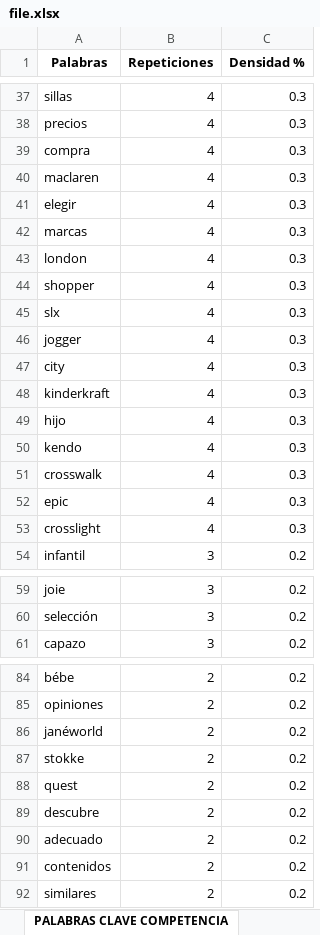
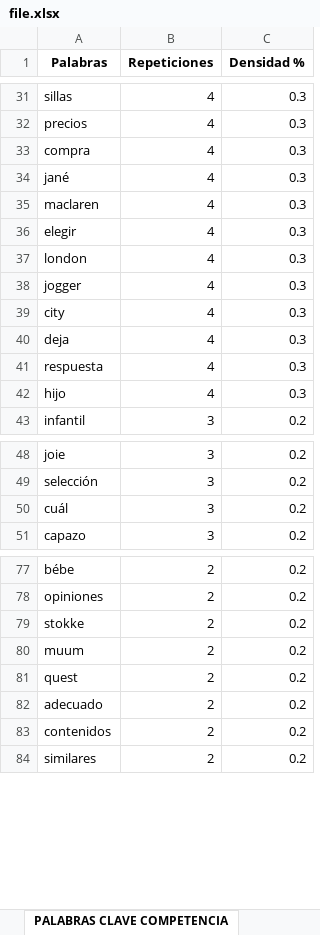
Before and after one commit to alu0100536690/serpy, an Excel workbook: file.xlsx, sheet PALABRAS CLAVE COMPETENCIA, drawn as a sheet; only a part is shown, gaps mark what is left out; values as stored, in another font and other column widths than the file's, no borders; removed rows and columns are numbered as before the commit, all else as after; the diff covers the shown part only; the diff names each change by its address in the sheet, - before the commit and + after, or states it on an @@ line.

```diff
--- a/file.xlsx (sheet PALABRAS CLAVE COMPETENCIA)
+++ b/file.xlsx (sheet PALABRAS CLAVE COMPETENCIA)
+row 34: jané | 4 | 0.3
-row 42: marcas | 4 | 0.3
-row 44: shopper | 4 | 0.3
-row 45: slx | 4 | 0.3
-A40 (Palabras): kinderkraft
+A40 (Palabras): deja
+row 41: respuesta | 4 | 0.3
-row 50: kendo | 4 | 0.3
-row 51: crosswalk | 4 | 0.3
-row 52: epic | 4 | 0.3
-row 53: crosslight | 4 | 0.3
+row 50: cuál | 3 | 0.2
-row 86: janéworld | 2 | 0.2
+row 80: muum | 2 | 0.2
-row 89: descubre | 2 | 0.2
```
Also changed, not shown: 21 added rows, 16 removed rows and 23 edited cells elsewhere in this sheet, sheet ANÁLISIS COMPETENCIA, 1 other file.
